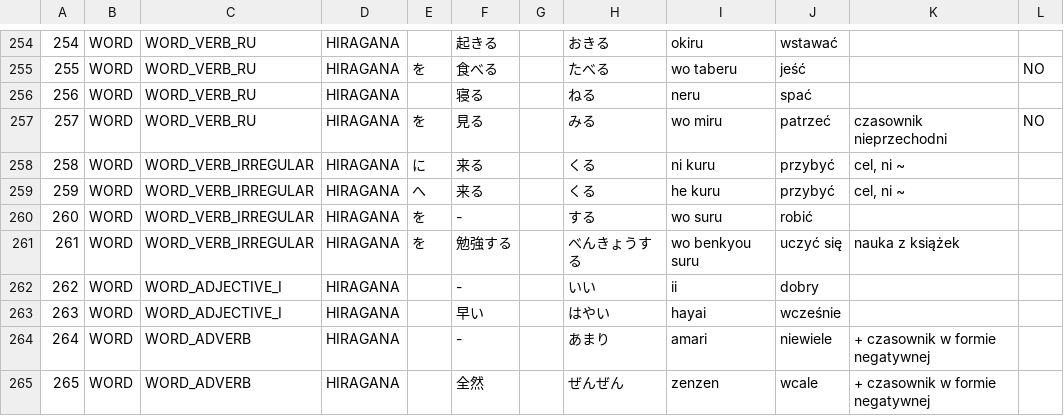
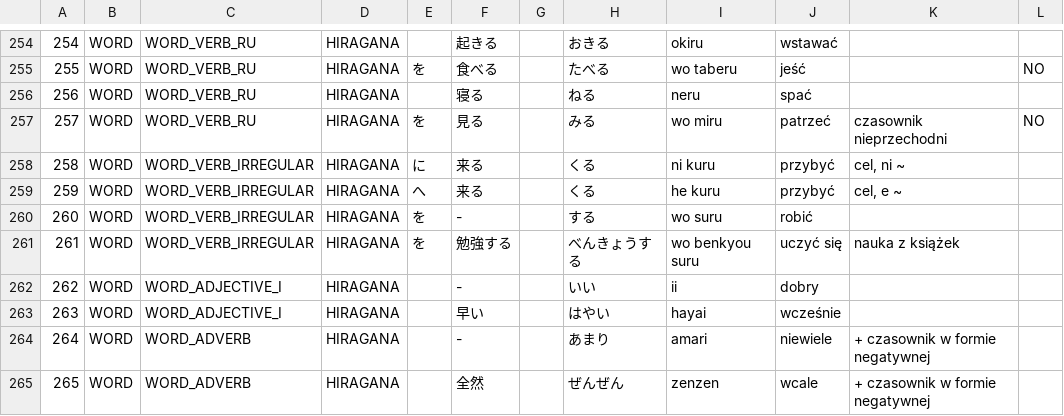
Before and after one commit to dedyk/JaponskiSlownik, a CSV file: input/word.csv, drawn as a sheet; only a part is shown, gaps mark what is left out; the diff names each change by its address in the sheet, - before the commit and + after, or states it on an @@ line.

Commit message:
update

```diff
--- a/input/word.csv
+++ b/input/word.csv
-K259: cel, ni ~
+K259: cel, e ~
```
